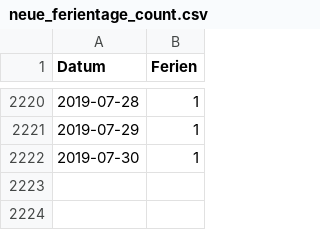
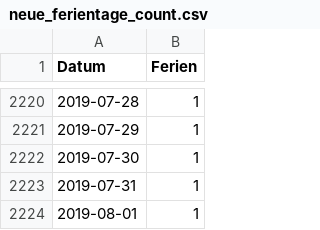
Before and after one commit to MarleneSteinbach/team2-B-ckerei, a CSV file: 0_DataPreparation/neue_ferientage_count.csv, drawn as a sheet; only a part is shown, gaps mark what is left out; the diff names each change by its address in the sheet, - before the commit and + after, or states it on an @@ line.

```diff
--- a/0_DataPreparation/neue_ferientage_count.csv
+++ b/0_DataPreparation/neue_ferientage_count.csv
+row 2223: 2019-07-31 | 1
+row 2224: 2019-08-01 | 1
```
Also changed, not shown: 4 other files.
